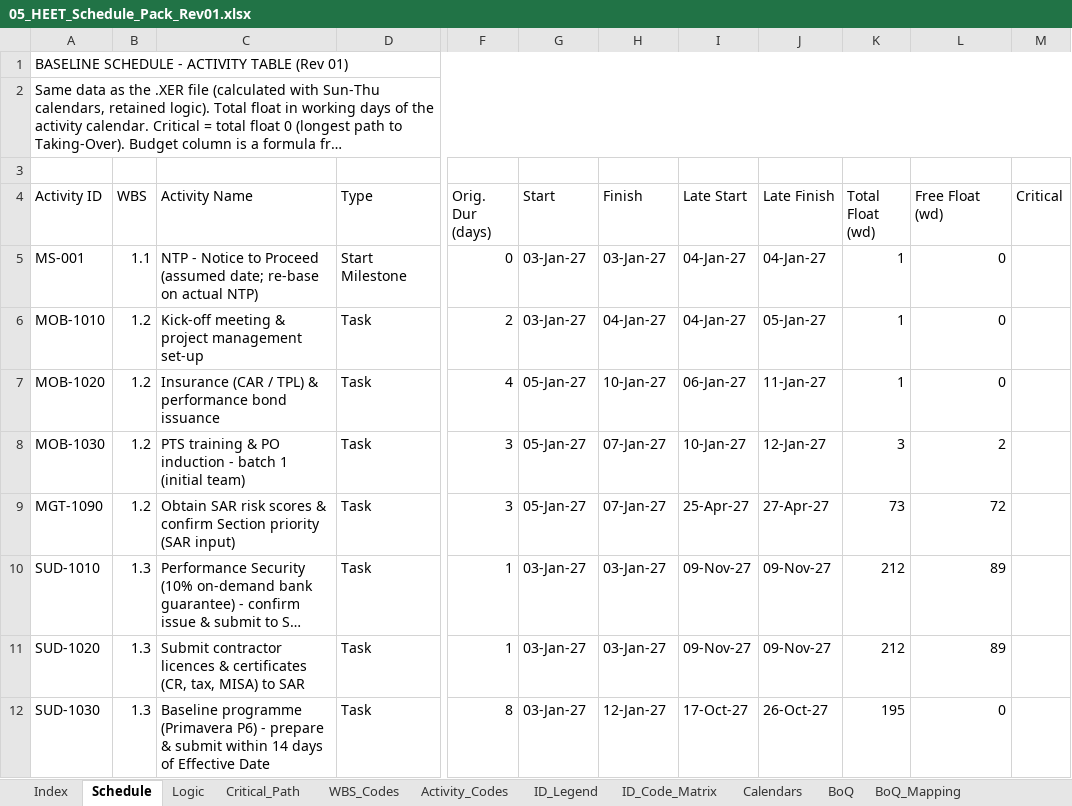
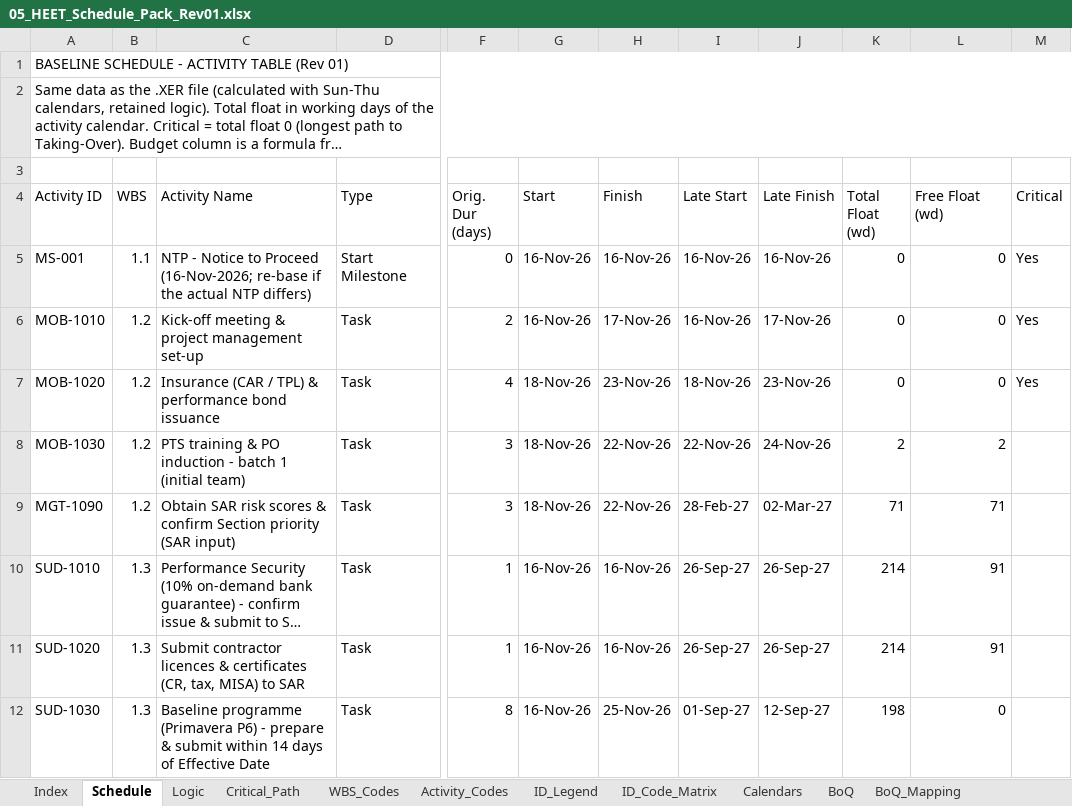
Before and after one commit to mostafaessam8-source/claude-fable-5-prompt, an Excel workbook: Submittal_BEN-26-911-SCH-01_Rev01/05_HEET_Schedule_Pack_Rev01.xlsx, sheet Schedule, drawn as a sheet; only a part is shown, gaps mark what is left out; long unchanged cells end in …; values as stored, in another font and other column widths than the file's, no cell formats; conditional formats not drawn; the diff covers the shown part only; the diff names each change by its address in the sheet, - before the commit and + after, or states it on an @@ line.

```diff
--- a/Submittal_BEN-26-911-SCH-01_Rev01/05_HEET_Schedule_Pack_Rev01.xlsx (sheet Schedule)
+++ b/Submittal_BEN-26-911-SCH-01_Rev01/05_HEET_Schedule_Pack_Rev01.xlsx (sheet Schedule)
-C5 (Activity Name): …to Proceed (assumed date; re-base on actual NTP)
+C5 (Activity Name): …to Proceed (16-Nov-2026; re-base if the actual NTP differs)
-G5:G6 (Start): 03-Jan-27
+G5:G6 (Start): 16-Nov-26
-H5 (Finish): 03-Jan-27
+H5 (Finish): 16-Nov-26
-I5:I6 (Late Start): 04-Jan-27
+I5:I6 (Late Start): 16-Nov-26
-J5 (Late Finish): 04-Jan-27
+J5 (Late Finish): 16-Nov-26
-K5:K7 (Total Float (wd)): 1
+K5:K7 (Total Float (wd)): 0
-M5:M7 (Critical): (empty)
+M5:M7 (Critical): Yes
-H6 (Finish): 04-Jan-27
+H6 (Finish): 17-Nov-26
-J6 (Late Finish): 05-Jan-27
+J6 (Late Finish): 17-Nov-26
-G7:G9 (Start): 05-Jan-27
+G7:G9 (Start): 18-Nov-26
-H7 (Finish): 10-Jan-27
+H7 (Finish): 23-Nov-26
-I7 (Late Start): 06-Jan-27
+I7 (Late Start): 18-Nov-26
-J7 (Late Finish): 11-Jan-27
+J7 (Late Finish): 23-Nov-26
-H8:H9 (Finish): 07-Jan-27
+H8:H9 (Finish): 22-Nov-26
-I8 (Late Start): 10-Jan-27
+I8 (Late Start): 22-Nov-26
-J8 (Late Finish): 12-Jan-27
+J8 (Late Finish): 24-Nov-26
-K8 (Total Float (wd)): 3
+K8 (Total Float (wd)): 2
-I9 (Late Start): 25-Apr-27
+I9 (Late Start): 28-Feb-27
-J9 (Late Finish): 27-Apr-27
+J9 (Late Finish): 02-Mar-27
-K9 (Total Float (wd)): 73
+K9 (Total Float (wd)): 71
-L9 (Free Float (wd)): 72
+L9 (Free Float (wd)): 71
-G10:G12 (Start): 03-Jan-27
+G10:G12 (Start): 16-Nov-26
-H10:H11 (Finish): 03-Jan-27
+H10:H11 (Finish): 16-Nov-26
-I10:I11 (Late Start): 09-Nov-27
+I10:I11 (Late Start): 26-Sep-27
-J10:J11 (Late Finish): 09-Nov-27
+J10:J11 (Late Finish): 26-Sep-27
-K10:K11 (Total Float (wd)): 212
+K10:K11 (Total Float (wd)): 214
-L10:L11 (Free Float (wd)): 89
+L10:L11 (Free Float (wd)): 91
-H12 (Finish): 12-Jan-27
+H12 (Finish): 25-Nov-26
-I12 (Late Start): 17-Oct-27
+I12 (Late Start): 01-Sep-27
-J12 (Late Finish): 26-Oct-27
+J12 (Late Finish): 12-Sep-27
-K12 (Total Float (wd)): 195
+K12 (Total Float (wd)): 198
```
Also changed, not shown: 992 edited cells elsewhere in this sheet, sheet Cost_Distribution, sheet Critical_Path, sheet Cash_Flow, sheet BoQ_Mapping, sheet Long_Lead, sheet Start_Permits, 10 more sheets, cell formats, formulas that keep their value, Submittal_BEN-26-911-SCH-01_Rev01/06_CRS_Contractor_Response_Rev01.xlsx, Submittal_BEN-26-911-SCH-01_Rev01/07_BoQ_Mapping_Rev01.xlsx, 6 other files.
